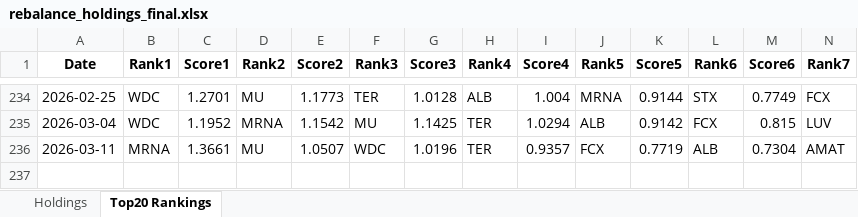
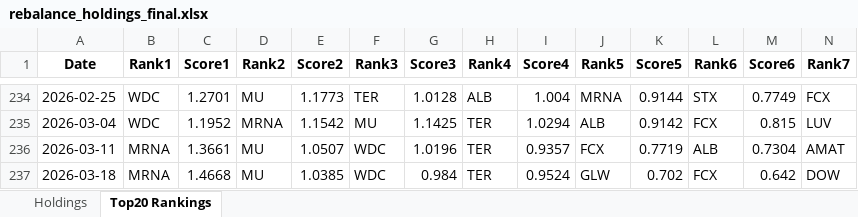
Before and after one commit to TaylorYam/spy-stock-dashboard, an Excel workbook: rebalance_holdings_final.xlsx, sheet Top20 Rankings, drawn as a sheet; only a part is shown, gaps mark what is left out; values as stored, in another font and other column widths than the file's, no borders; rows hold the shown columns only; the diff names each change by its address in the sheet, - before the commit and + after, or states it on an @@ line.

Commit message:
Auto update data 2026/03/19 週四

```diff
--- a/rebalance_holdings_final.xlsx (sheet Top20 Rankings)
+++ b/rebalance_holdings_final.xlsx (sheet Top20 Rankings)
+row 237: 2026-03-18 | MRNA | 1.4668 | MU | 1.0385 | WDC | 0.984 | TER | 0.9524 | GLW | 0.702 | FCX | 0.642 | DOW
```
Also changed, not shown: sheet Holdings, 3 other files.
